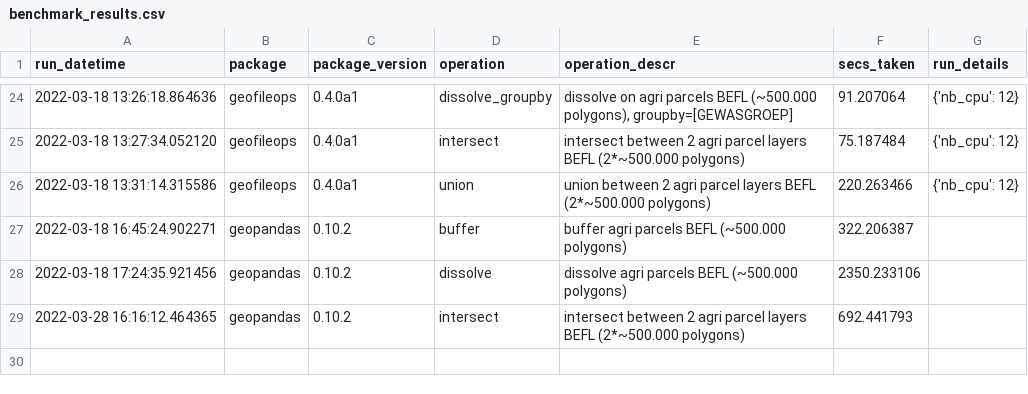
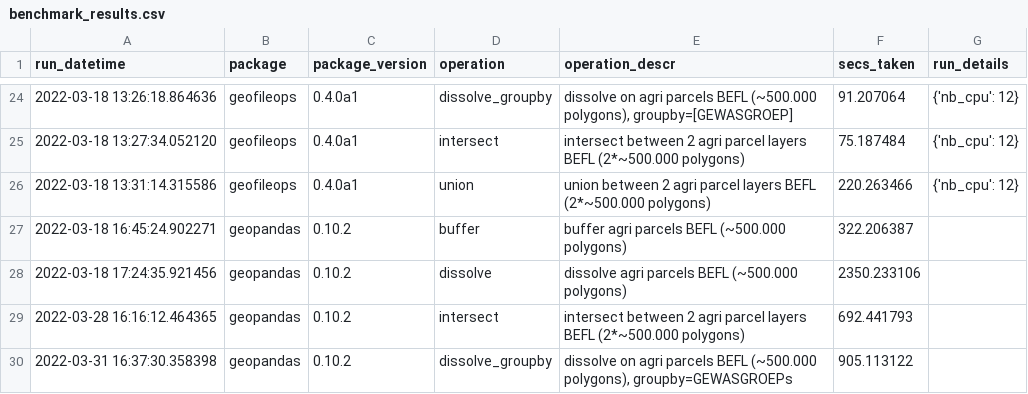
Before and after one commit to geofileops/geobenchmark, a CSV file: results/benchmark_results.csv, drawn as a sheet; only a part is shown, gaps mark what is left out.

Commit message:
Add dissolve_groupby benchmark for geopandas

```diff
--- a/results/benchmark_results.csv
+++ b/results/benchmark_results.csv
@@ -29 +29,2 @@ run_datetime,package,package_version,operation,operation_descr,secs_taken,run_de
 2022-03-28 16:16:12.464365,geopandas,0.10.2,intersect,intersect between 2 agri parcel layers BEFL (2*~500.000 polygons),692.441793,
+2022-03-31 16:37:30.358398,geopandas,0.10.2,dissolve_groupby,"dissolve on agri parcels BEFL (~500.000 polygons), groupby=GEWASGROEPs",905.113122,
```
Also changed, not shown: 4 other files.
